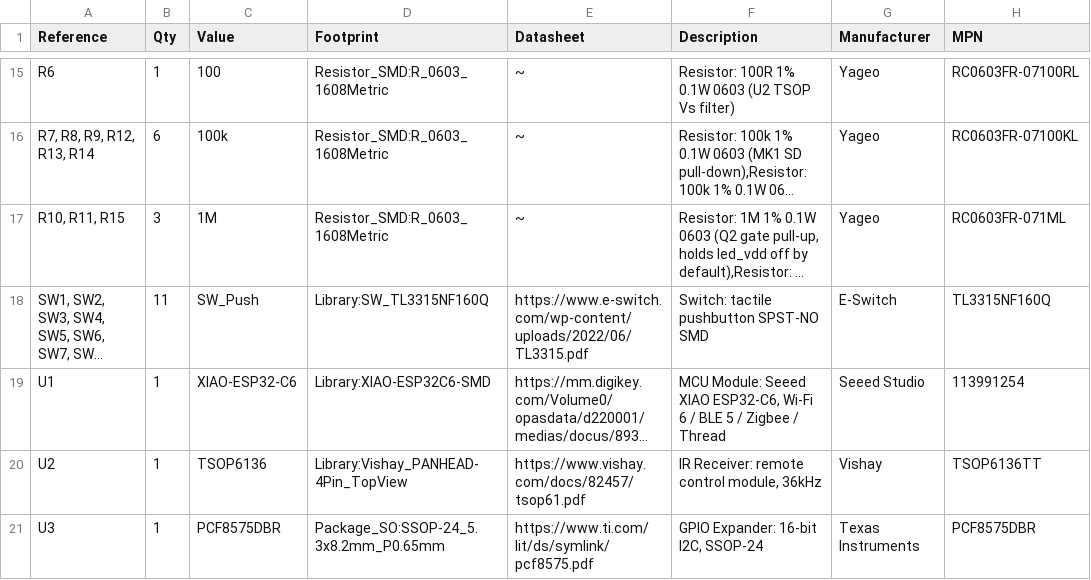
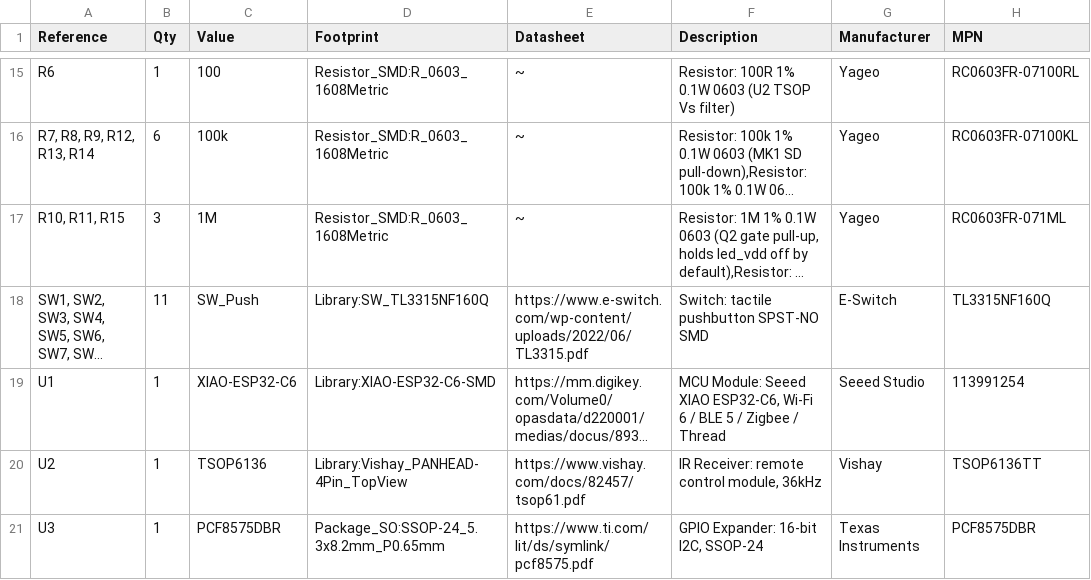
Before and after one commit to landonr/homething-c6, a CSV file: c6remote-kicad/export/c6remote-bom.csv, drawn as a sheet; only a part is shown, gaps mark what is left out; long unchanged cells end in …; the diff names each change by its address in the sheet, - before the commit and + after, or states it on an @@ line.

Commit message:
fix(pcb): name the redrawn U1 footprint Library:XIAO-ESP32-C6-SMD again so its package matches the frozen V2 position file that case/board.py compares, which fixes the case build and the legacy and front_ledge checks

```diff
--- a/c6remote-kicad/export/c6remote-bom.csv
+++ b/c6remote-kicad/export/c6remote-bom.csv
-D19 (Footprint): Library:XIAO-ESP32C6-SMD
+D19 (Footprint): Library:XIAO-ESP32-C6-SMD
```
Also changed, not shown: c6remote-kicad/export/c6remote-pos.csv, 27 other files.
